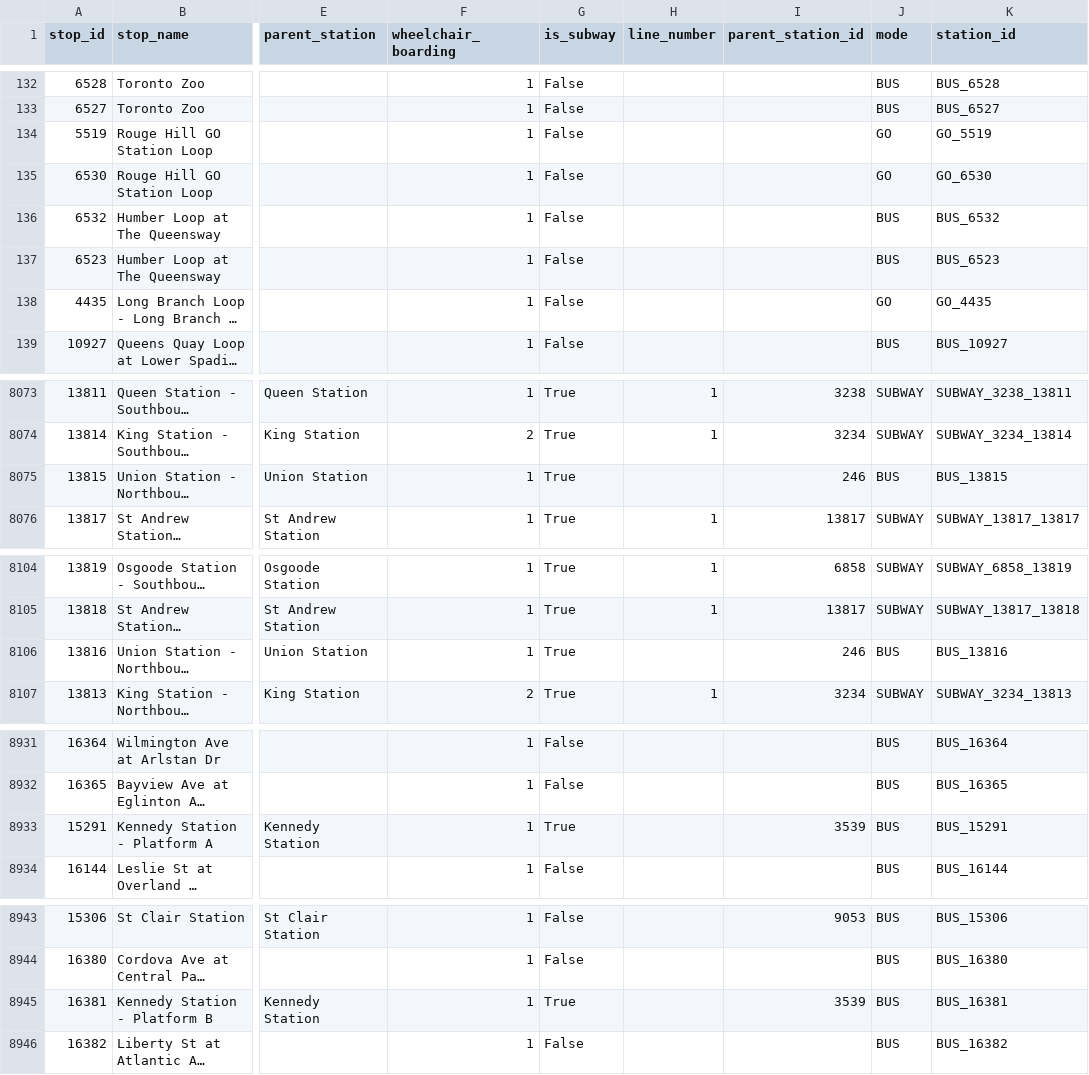
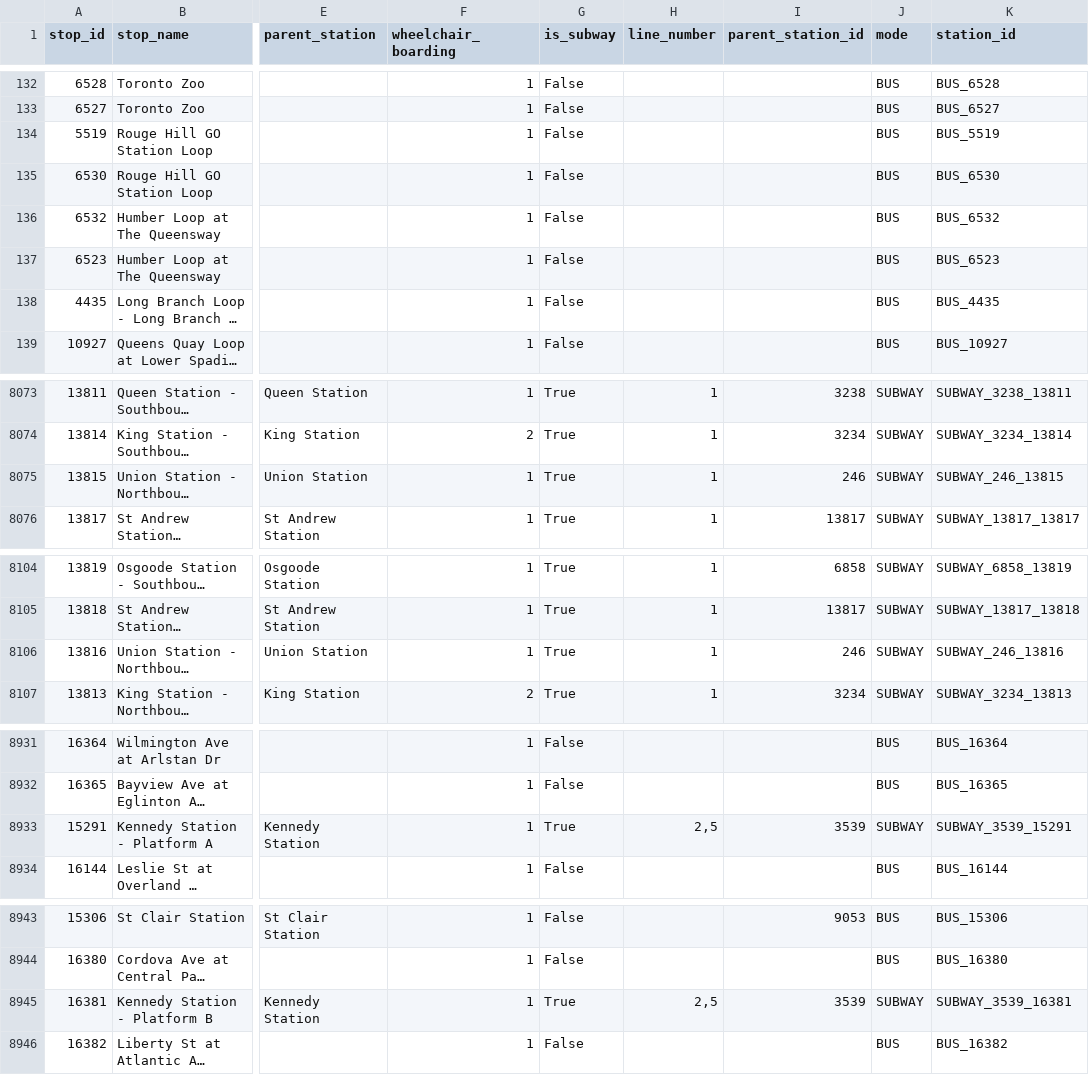
Before and after one commit to mohammedhashim790/ttc_data_analysis, a CSV file: processed_stations.csv, drawn as a sheet; only a part is shown, gaps mark what is left out; long unchanged cells end in …; the diff covers the shown part only; the diff names each change by its address in the sheet, - before the commit and + after, or states it on an @@ line.

Commit message:
fix: Normaling Station name, Updated Folium Map with Direction stops.

```diff
--- a/processed_stations.csv
+++ b/processed_stations.csv
-J134:J135 (mode): GO
+J134:J135 (mode): BUS
-K134 (station_id): GO_5519
+K134 (station_id): BUS_5519
-K135 (station_id): GO_6530
+K135 (station_id): BUS_6530
-J138 (mode): GO
+J138 (mode): BUS
-K138 (station_id): GO_4435
+K138 (station_id): BUS_4435
-H8075 (line_number): (empty)
+H8075 (line_number): 1
-J8075 (mode): BUS
+J8075 (mode): SUBWAY
-K8075 (station_id): BUS_13815
+K8075 (station_id): SUBWAY_246_13815
-H8106 (line_number): (empty)
+H8106 (line_number): 1
-J8106 (mode): BUS
+J8106 (mode): SUBWAY
-K8106 (station_id): BUS_13816
+K8106 (station_id): SUBWAY_246_13816
-H8933 (line_number): (empty)
+H8933 (line_number): 2,5
-J8933 (mode): BUS
+J8933 (mode): SUBWAY
-K8933 (station_id): BUS_15291
+K8933 (station_id): SUBWAY_3539_15291
-H8945 (line_number): (empty)
+H8945 (line_number): 2,5
-J8945 (mode): BUS
+J8945 (mode): SUBWAY
-K8945 (station_id): BUS_16381
+K8945 (station_id): SUBWAY_3539_16381
```
Also changed, not shown: 46 edited cells elsewhere in this file, 3 other files.
